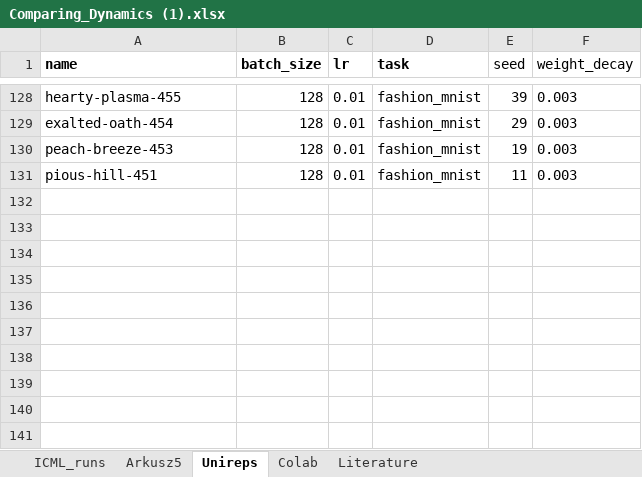
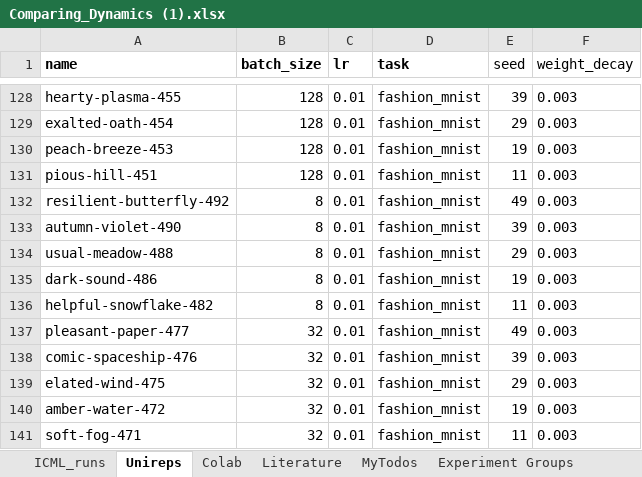
Before and after one commit to marjankowskam/Comparing_Dynamics, an Excel workbook: data/Comparing_Dynamics (1).xlsx, sheet Unireps, drawn as a sheet; only a part is shown, gaps mark what is left out; values as stored, in another font and other column widths than the file's, no borders; charts and pictures and table styles not drawn; the diff names each change by its address in the sheet, - before the commit and + after, or states it on an @@ line.

```diff
--- a/data/Comparing_Dynamics (1).xlsx (sheet Unireps)
+++ b/data/Comparing_Dynamics (1).xlsx (sheet Unireps)
-sheet tab: Arkusz5
+sheet tab: MyTodos
+sheet tab: Experiment Groups
+row 132: resilient-butterfly-492 | 8 | 0.01 | fashion_mnist | 49 | 0.003
+row 133: autumn-violet-490 | 8 | 0.01 | fashion_mnist | 39 | 0.003
+row 134: usual-meadow-488 | 8 | 0.01 | fashion_mnist | 29 | 0.003
+row 135: dark-sound-486 | 8 | 0.01 | fashion_mnist | 19 | 0.003
+row 136: helpful-snowflake-482 | 8 | 0.01 | fashion_mnist | 11 | 0.003
+row 137: pleasant-paper-477 | 32 | 0.01 | fashion_mnist | 49 | 0.003
+row 138: comic-spaceship-476 | 32 | 0.01 | fashion_mnist | 39 | 0.003
+row 139: elated-wind-475 | 32 | 0.01 | fashion_mnist | 29 | 0.003
+row 140: amber-water-472 | 32 | 0.01 | fashion_mnist | 19 | 0.003
+row 141: soft-fog-471 | 32 | 0.01 | fashion_mnist | 11 | 0.003
```
Also changed, not shown: charts or pictures.
